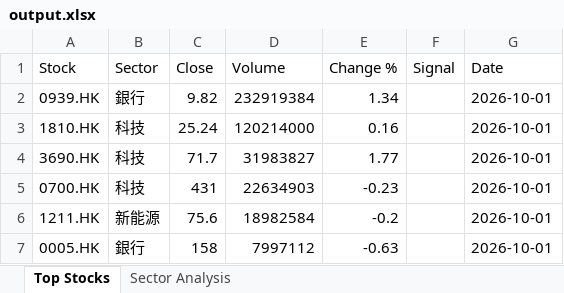
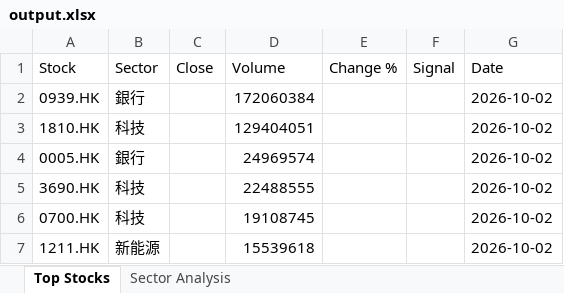
Before and after one commit to chriskkf-ai/hk_stock_analysis, an Excel workbook: data/output.xlsx, sheet Top Stocks, drawn as a sheet; values as stored, in another font and other column widths than the file's, no borders; removed rows and columns are numbered as before the commit, all else as after; the diff names each change by its address in the sheet, - before the commit and + after, or states it on an @@ line.

```diff
--- a/data/output.xlsx (sheet Top Stocks)
+++ b/data/output.xlsx (sheet Top Stocks)
-C2 (Close): 9.82
+C2 (Close): (empty)
-D2 (Volume): 232919384
+D2 (Volume): 172060384
-E2 (Change %): 1.34
+E2 (Change %): (empty)
-G2:G3 (Date): 2026-10-01
+G2:G3 (Date): 2026-10-02
-C3 (Close): 25.24
+C3 (Close): (empty)
-D3 (Volume): 120214000
+D3 (Volume): 129404051
-E3 (Change %): 0.16
+E3 (Change %): (empty)
+row 4: 0005.HK | 銀行 |  | 24969574 |  |  | 2026-10-02
-C5 (Close): 71.7
+C5 (Close): (empty)
-D5 (Volume): 31983827
+D5 (Volume): 22488555
-E5 (Change %): 1.77
+E5 (Change %): (empty)
-G5:G7 (Date): 2026-10-01
+G5:G7 (Date): 2026-10-02
-C6 (Close): 431
+C6 (Close): (empty)
-D6 (Volume): 22634903
+D6 (Volume): 19108745
-E6 (Change %): -0.23
+E6 (Change %): (empty)
-C7 (Close): 75.6
+C7 (Close): (empty)
-D7 (Volume): 18982584
+D7 (Volume): 15539618
-E7 (Change %): -0.2
+E7 (Change %): (empty)
-row 7: 0005.HK | 銀行 | 158 | 7997112 | -0.63 |  | 2026-10-01
```
Also changed, not shown: data/history.xlsx.
